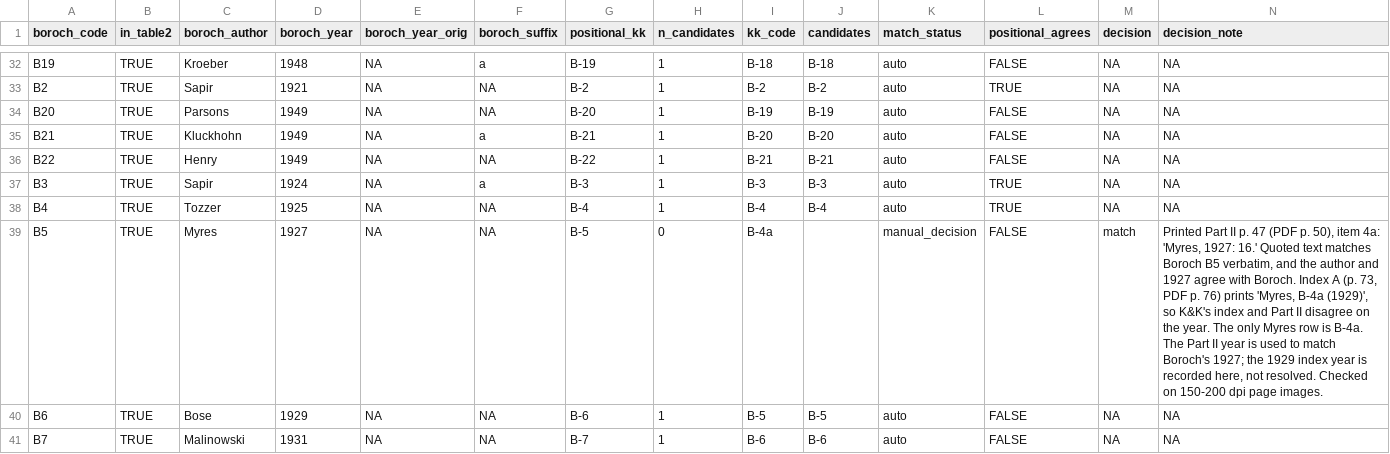
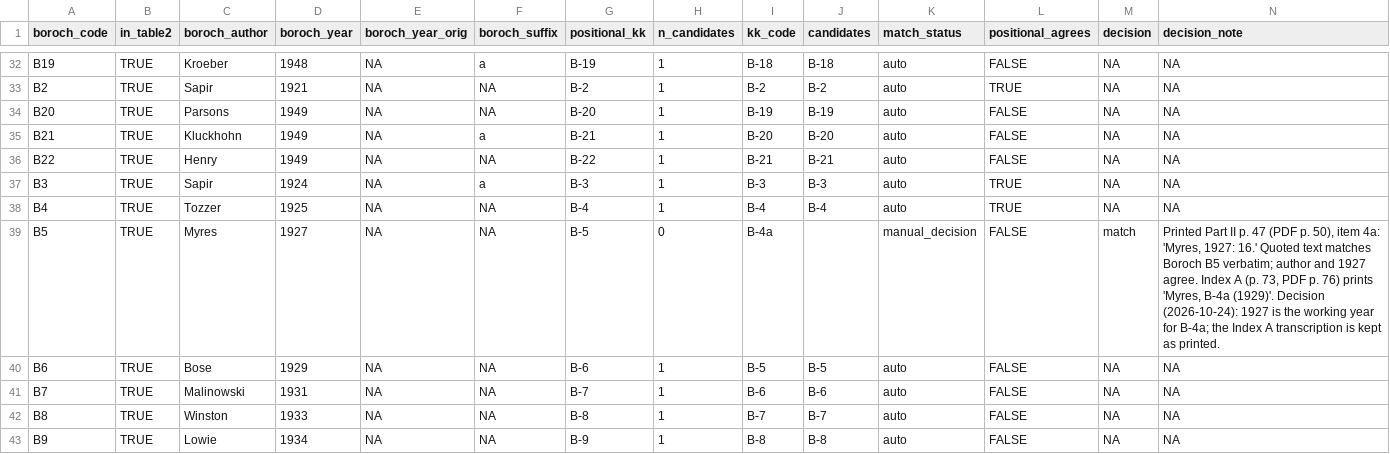
Before and after one commit to olizardo/definitions-of-culture-two-mode, a CSV file: data/kk-boroch-crosswalk.csv, drawn as a sheet; only a part is shown, gaps mark what is left out; the shorter side is filled out with more unchanged rows.

```diff
--- a/data/kk-boroch-crosswalk.csv
+++ b/data/kk-boroch-crosswalk.csv
@@ -38,3 +38,3 @@
 "B4",TRUE,"Tozzer",1925,NA,NA,"B-4",1,"B-4","B-4","auto",TRUE,NA,NA
-"B5",TRUE,"Myres",1927,NA,NA,"B-5",0,"B-4a","","manual_decision",FALSE,"match","Printed Part II p. 47 (PDF p. 50), item 4a: 'Myres, 1927: 16.' Quoted text matches Boroch B5 verbatim, and the author and 1927 agree with Boroch. Index A (p. 73, PDF p. 76) prints 'Myres, B-4a (1929)', so K&K's index and Part II disagree on the year. The only Myres row is B-4a. The Part II year is used to match Boroch's 1927; the 1929 index year is recorded here, not resolved. Checked on 150-200 dpi page images."
+"B5",TRUE,"Myres",1927,NA,NA,"B-5",0,"B-4a","","manual_decision",FALSE,"match","Printed Part II p. 47 (PDF p. 50), item 4a: 'Myres, 1927: 16.' Quoted text matches Boroch B5 verbatim; author and 1927 agree. Index A (p. 73, PDF p. 76) prints 'Myres, B-4a (1929)'. Decision (2026-10-24): 1927 is the working year for B-4a; the Index A transcription is kept as printed."
 "B6",TRUE,"Bose",1929,NA,NA,"B-6",1,"B-5","B-5","auto",FALSE,NA,NA
```
Also changed, not shown: data/kk-index-b-audit.csv, data/kk-index-b-edges.csv, 21 other files.
